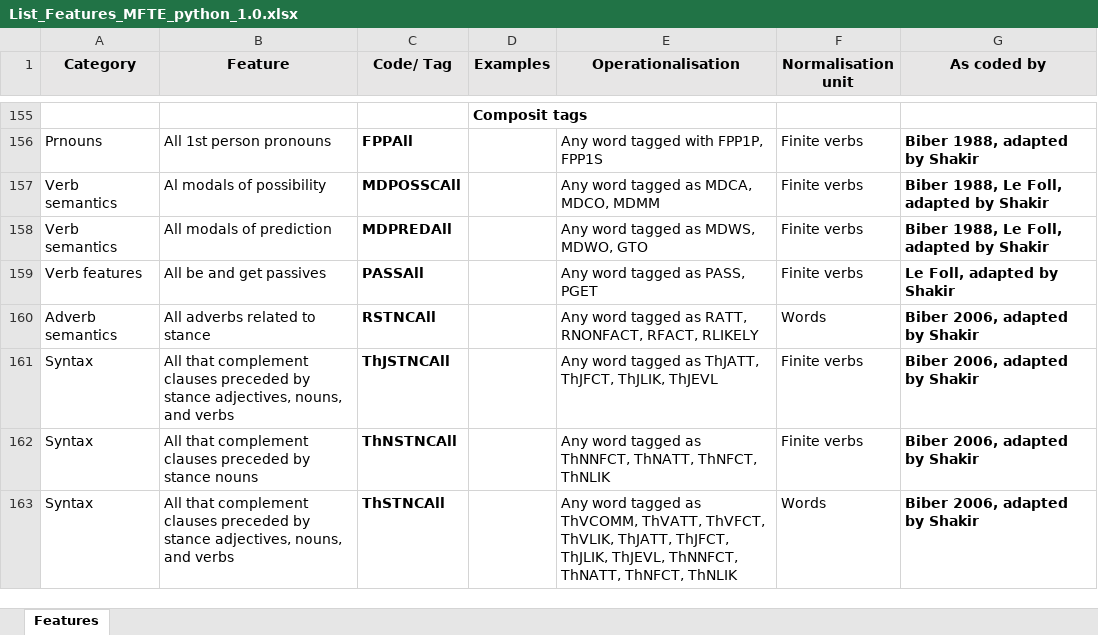
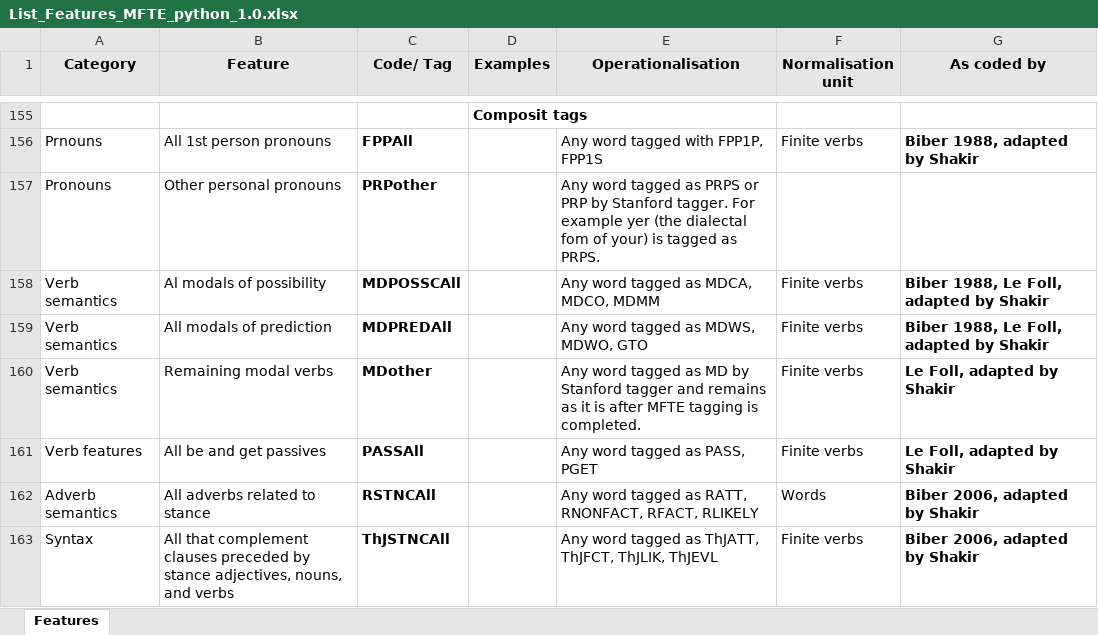
Before and after one commit to mshakirDr/MFTE, an Excel workbook: List_Features_MFTE_python_1.0.xlsx, sheet Features, drawn as a sheet; only a part is shown, gaps mark what is left out; the shorter side is filled out with more unchanged rows; values as stored, in another font and other column widths than the file's, no borders; charts and pictures and table styles not drawn; the diff names each change by its address in the sheet, - before the commit and + after, or states it on an @@ line.

Commit message:
added PRPother and MDother description

```diff
--- a/List_Features_MFTE_python_1.0.xlsx (sheet Features)
+++ b/List_Features_MFTE_python_1.0.xlsx (sheet Features)
+row 157: Pronouns | Other personal pronouns | PRPother |  | Any word tagged as PRPS or PRP by Stanford tagger. For example yer (the dialectal fom of your) is tagged as PRPS.
+row 160: Verb semantics | Remaining modal verbs | MDother |  | Any word tagged as MD by Stanford tagger and remains as it is after MFTE tagging is completed. | Finite verbs | Le Foll, adapted by Shakir
```
